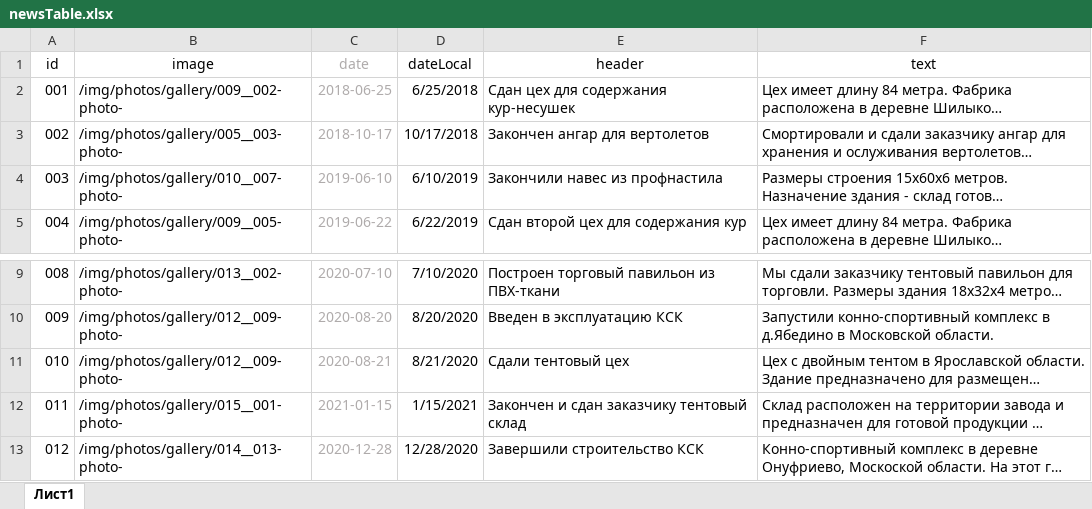
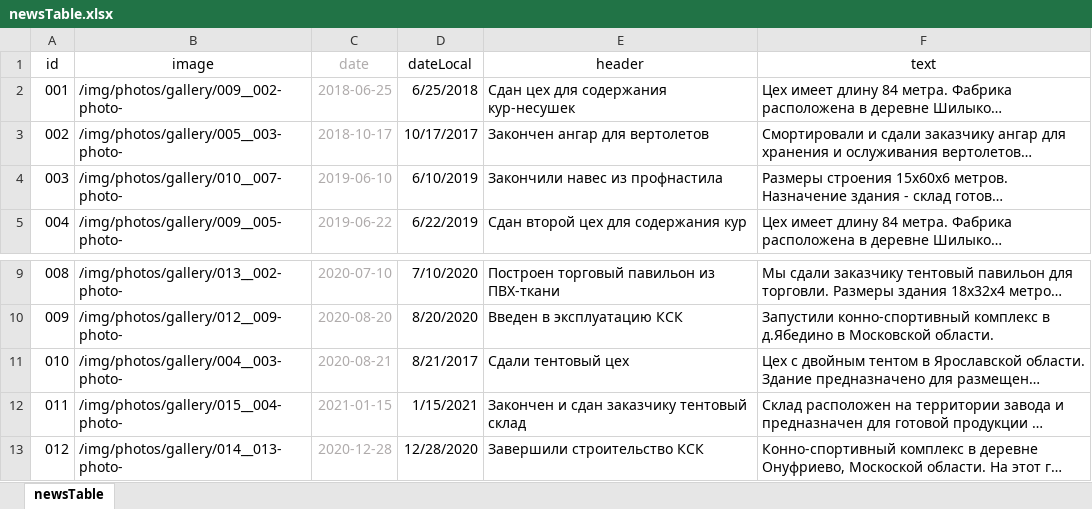
Before and after one commit to zayonvx/AngarPro2021, an Excel workbook: src/others/newsTable.xlsx, sheet newsTable, drawn as a sheet; only a part is shown, gaps mark what is left out; long unchanged cells end in …; values as stored, in another font and other column widths than the file's, no borders; the diff names each change by its address in the sheet, - before the commit and + after, or states it on an @@ line.

```diff
--- a/src/others/newsTable.xlsx (sheet newsTable)
+++ b/src/others/newsTable.xlsx (sheet newsTable)
-sheet tab: Лист1
+sheet tab: newsTable
-D3 (dateLocal): 10/17/2018
+D3 (dateLocal): 10/17/2017
-B11 (image): /img/photos/gallery/012__009-photo-
+B11 (image): /img/photos/gallery/004__003-photo-
-D11 (dateLocal): 8/21/2020
+D11 (dateLocal): 8/21/2017
-B12 (image): /img/photos/gallery/015__001-photo-
+B12 (image): /img/photos/gallery/015__004-photo-
```
Also changed, not shown: formulas that keep their value, 2 other files.
